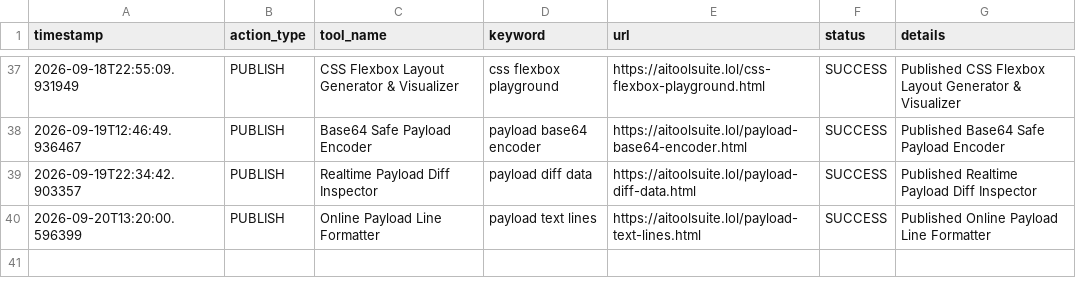
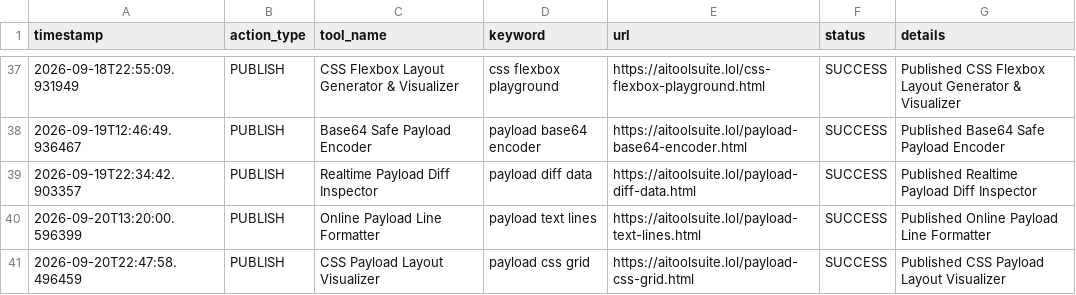
Before and after one commit to jarvissing/aitoolsuite.lol, a CSV file: logs/action_log.csv, drawn as a sheet; only a part is shown, gaps mark what is left out; the diff names each change by its address in the sheet, - before the commit and + after, or states it on an @@ line.

Commit message:
Auto-publish daily tool & update sitemap [skip ci]

```diff
--- a/logs/action_log.csv
+++ b/logs/action_log.csv
+row 41: 2026-09-20T22:47:58.496459 | PUBLISH | CSS Payload Layout Visualizer | payload css grid | https://aitoolsuite.lol/payload-css-grid.html | SUCCESS | Published CSS Payload Layout Visualizer
```
Also changed, not shown: 6 other files.
